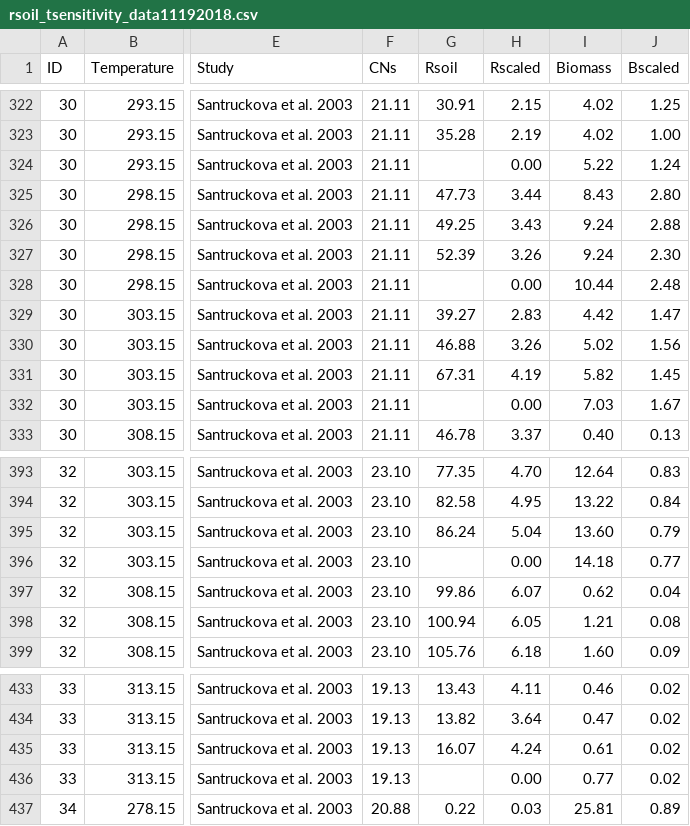
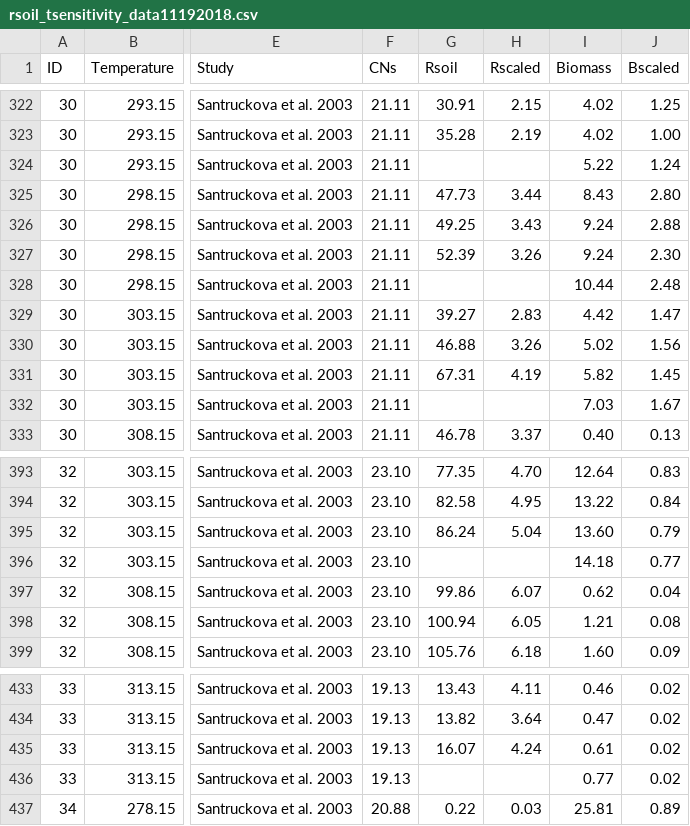
Before and after one commit to petacapek/Rsoil_Tsensitivity, a CSV file: rsoil_tsensitivity_data11192018.csv, drawn as a sheet; only a part is shown, gaps mark what is left out; the diff names each change by its address in the sheet, - before the commit and + after, or states it on an @@ line.

```diff
--- a/rsoil_tsensitivity_data11192018.csv
+++ b/rsoil_tsensitivity_data11192018.csv
-H324 (Rscaled): 0.00
+H324 (Rscaled): (empty)
-H328 (Rscaled): 0.00
+H328 (Rscaled): (empty)
-H332 (Rscaled): 0.00
+H332 (Rscaled): (empty)
-H396 (Rscaled): 0.00
+H396 (Rscaled): (empty)
-H436 (Rscaled): 0.00
+H436 (Rscaled): (empty)
```
Also changed, not shown: 2 other files.
